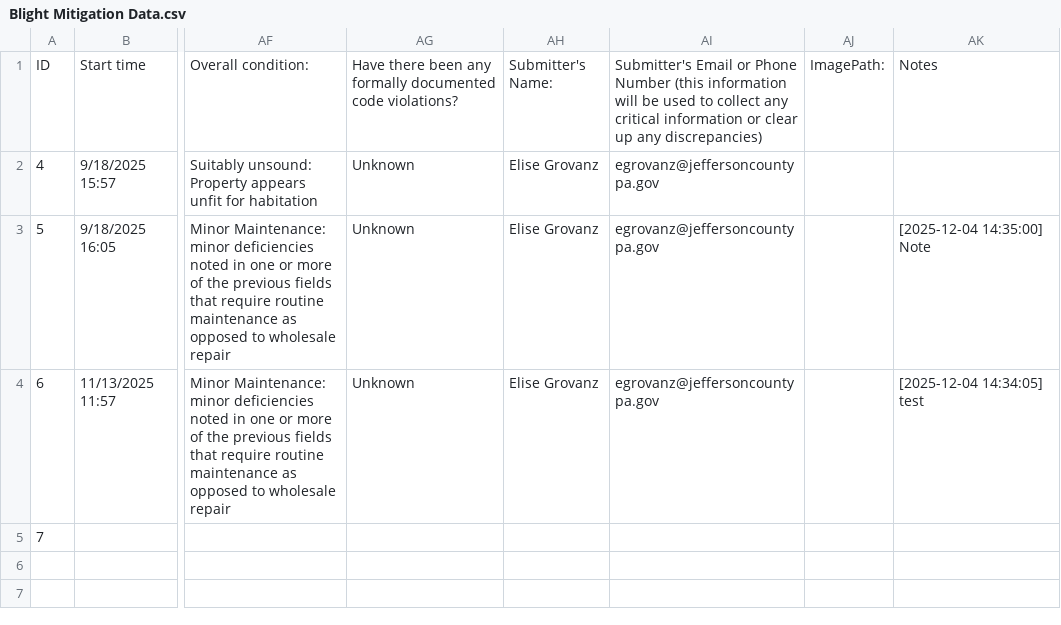
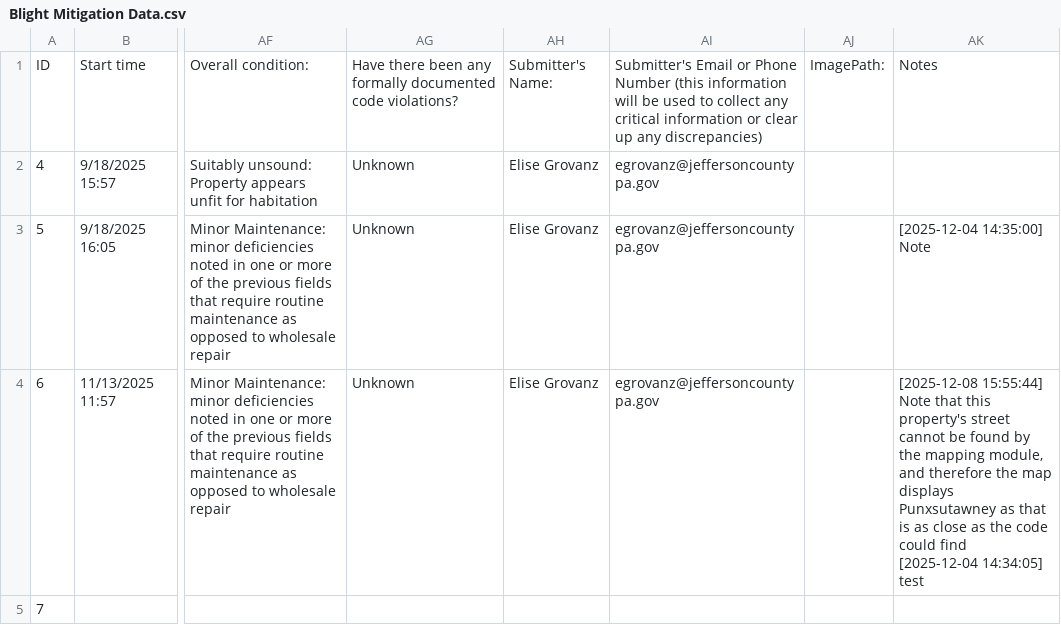
Before and after one commit to theAxolotlAntics/JeffersonCountySeniorProject, a CSV file: Blight Mitigation Data.csv, drawn as a sheet; only a part is shown, gaps mark what is left out; ↵ is a line break in a cell; the diff names each change by its address in the sheet, - before the commit and + after, or states it on an @@ line.

Commit message:
Fixing Mapping
Re-implemented the mapping code into main branch

```diff
--- a/Blight Mitigation Data.csv
+++ b/Blight Mitigation Data.csv
-AK4: [2025-12-04 14:34:05]…
+AK4: [2025-12-08 15:55:44] Note that this property's street cannot be found by the mapping module, and therefore the map displays Punxsutawney as that is as close as the code could find ↵ [2025-12-04 14:34:05]…
```
Also changed, not shown: 6 other files.
